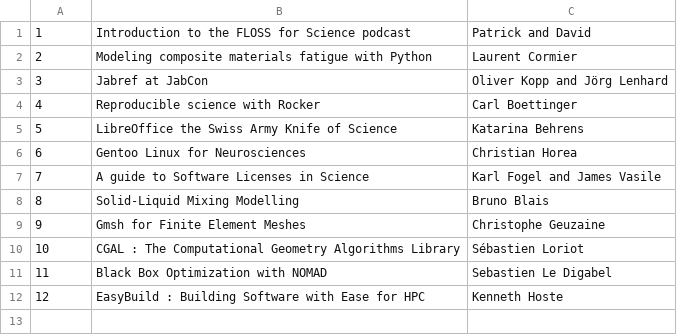
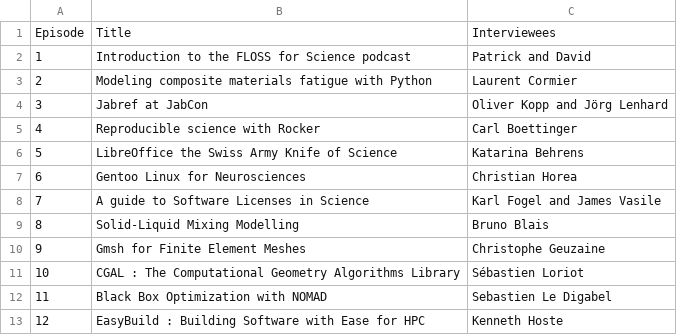
Before and after one commit to FLOSSforScience/crowdsourcingcontent, a CSV file: season1.csv, drawn as a sheet.

Commit message:
Update list of episodes

```diff
--- a/season1.csv
+++ b/season1.csv
@@ -1 +1,2 @@
+Episode,Title,Interviewees
 1,Introduction to the FLOSS for Science podcast,Patrick and David
```
